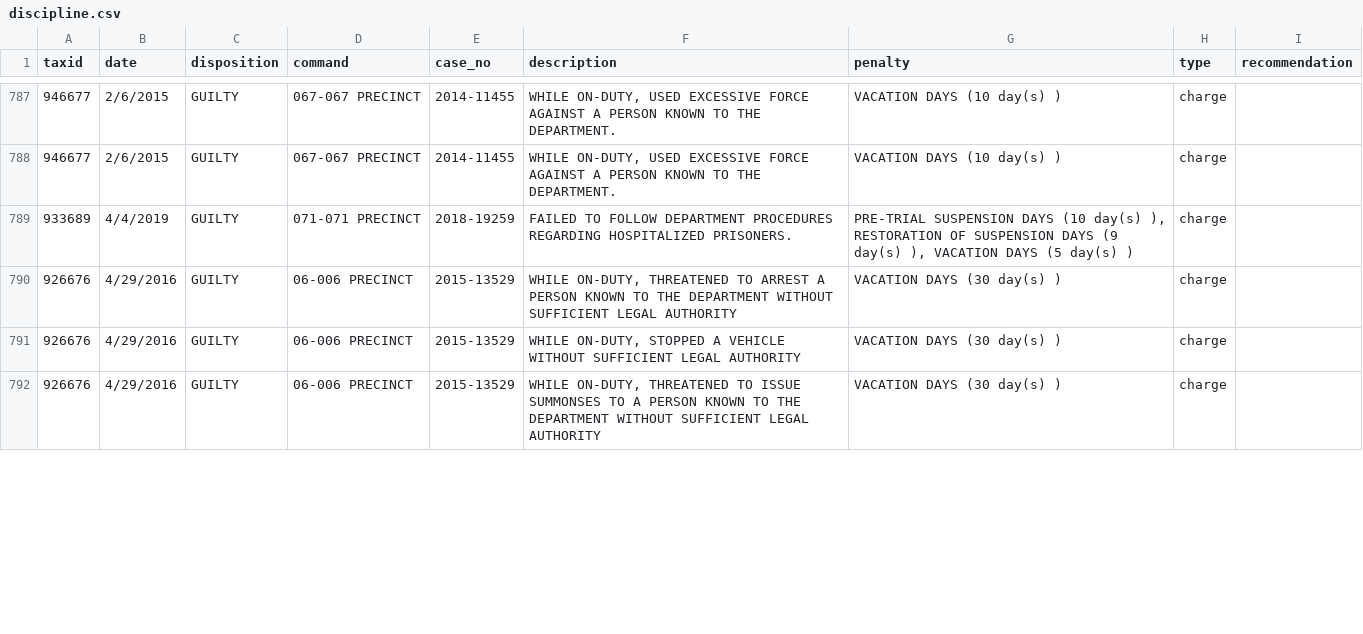
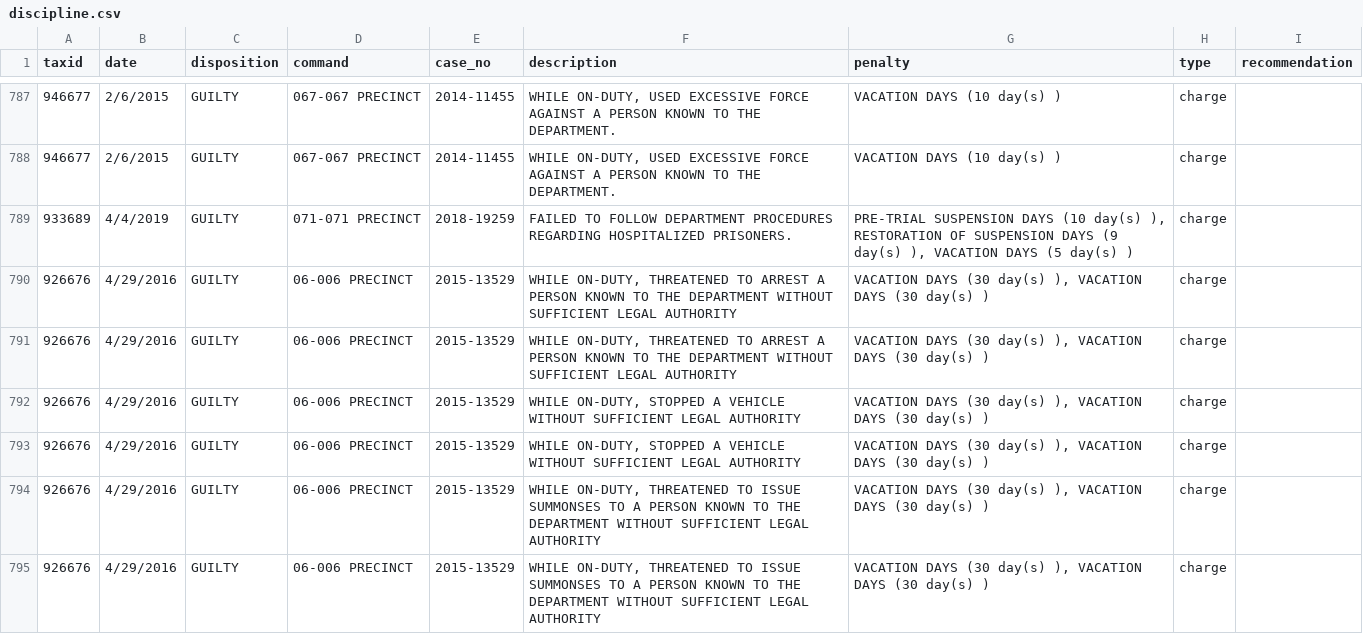
Before and after one commit to ryanwatkins/nypd-officer-profiles, a CSV file: discipline.csv, drawn as a sheet; only a part is shown, gaps mark what is left out; addresses are those after the commit; the diff covers the shown part only; the diff names each change by its address in the sheet, - before the commit and + after, or states it on an @@ line.

```diff
--- a/discipline.csv
+++ b/discipline.csv
-G790 (penalty): VACATION DAYS (30 day(s) )
+G790 (penalty): VACATION DAYS (30 day(s) ), VACATION DAYS (30 day(s) )
+row 791: 926676 | 4/29/2016 | GUILTY | 06-006 PRECINCT | 2015-13529 | WHILE ON-DUTY, THREATENED TO ARREST A PERSON KNOWN TO THE DEPARTMENT WITHOUT SUFFICIENT LEGAL AUTHORITY | VACATION DAYS (30 day(s) ), VACATION DAYS (30 day(s) ) | charge
-G792 (penalty): VACATION DAYS (30 day(s) )
+G792 (penalty): VACATION DAYS (30 day(s) ), VACATION DAYS (30 day(s) )
+row 793: 926676 | 4/29/2016 | GUILTY | 06-006 PRECINCT | 2015-13529 | WHILE ON-DUTY, STOPPED A VEHICLE WITHOUT SUFFICIENT LEGAL AUTHORITY | VACATION DAYS (30 day(s) ), VACATION DAYS (30 day(s) ) | charge
-G794 (penalty): VACATION DAYS (30 day(s) )
+G794 (penalty): VACATION DAYS (30 day(s) ), VACATION DAYS (30 day(s) )
+row 795: 926676 | 4/29/2016 | GUILTY | 06-006 PRECINCT | 2015-13529 | WHILE ON-DUTY, THREATENED TO ISSUE SUMMONSES TO A PERSON KNOWN TO THE DEPARTMENT WITHOUT SUFFICIENT LEGAL AUTHORITY | VACATION DAYS (30 day(s) ), VACATION DAYS (30 day(s) ) | charge
```
Also changed, not shown: 9 added rows, 5 removed rows and 5 edited cells elsewhere in this file, documents.csv, 28 other files.
